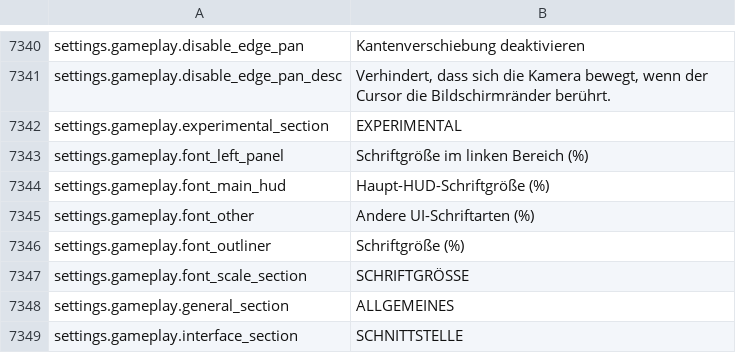
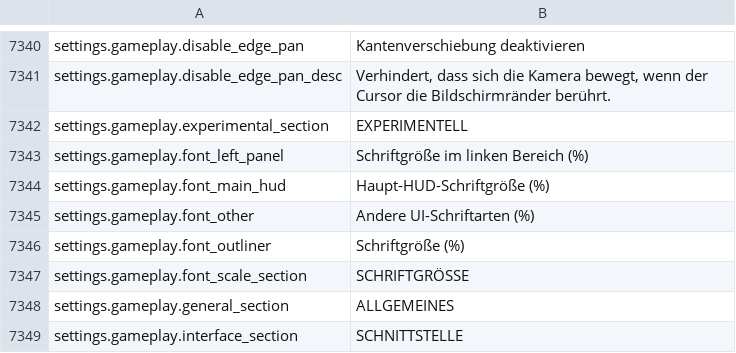
Before and after one commit to daredloco/GlobalProtocolLocalization, a CSV file: Localization/de.csv, drawn as a sheet; only a part is shown, gaps mark what is left out.

Commit message:
fix: Fixed localization for settings.gameplay.experimental_section

```diff
--- a/Localization/de.csv
+++ b/Localization/de.csv
@@ -7341,3 +7341,3 @@ settings.gameplay.disable_edge_pan,Kantenverschiebung deaktivieren
 settings.gameplay.disable_edge_pan_desc,"Verhindert, dass sich die Kamera bewegt, wenn der Cursor die Bildschirmränder berührt."
-settings.gameplay.experimental_section,EXPERIMENTAL
+settings.gameplay.experimental_section,EXPERIMENTELL
 settings.gameplay.font_left_panel,Schriftgröße im linken Bereich (%)
```
